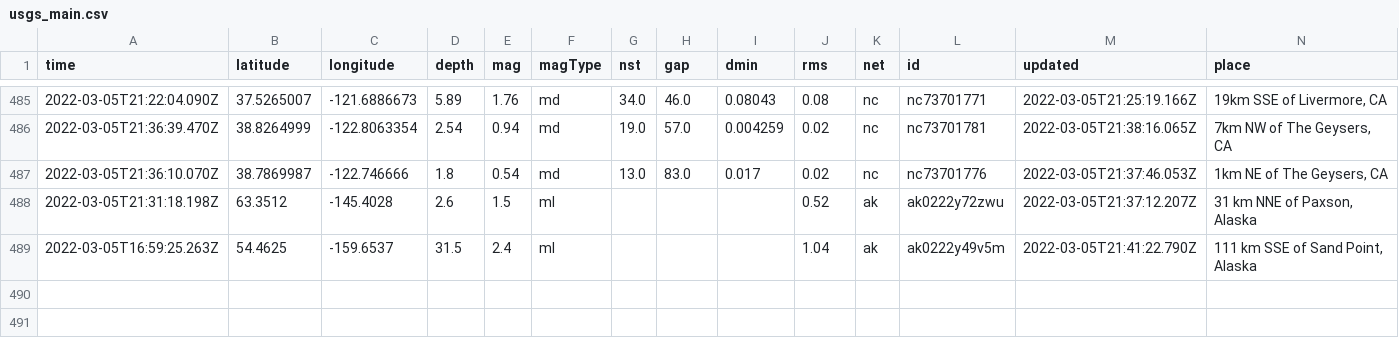
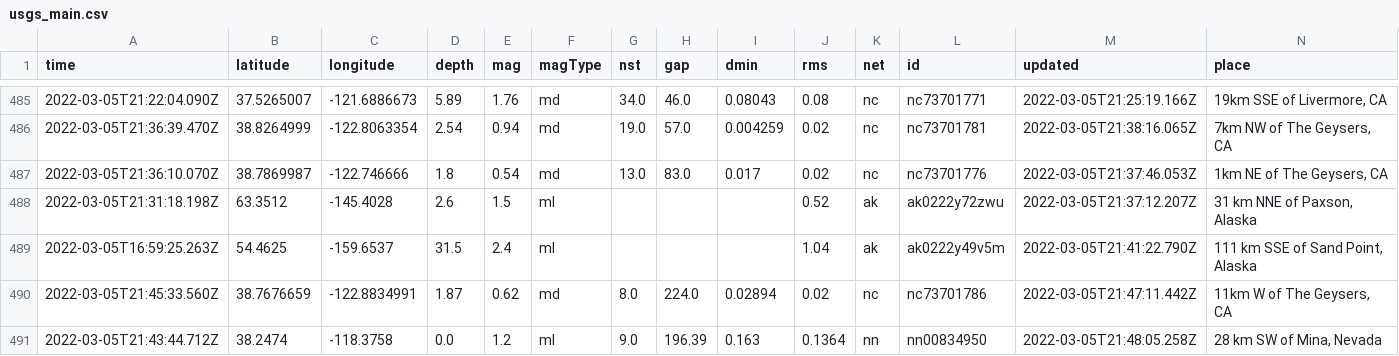
Before and after one commit to johnstont05/nicar22-github-actions, a CSV file: usgs_main.csv, drawn as a sheet; only a part is shown, gaps mark what is left out; rows hold the shown columns only; the diff names each change by its address in the sheet, - before the commit and + after, or states it on an @@ line.

```diff
--- a/usgs_main.csv
+++ b/usgs_main.csv
+row 490: 2022-03-05T21:45:33.560Z | 38.7676659 | -122.8834991 | 1.87 | 0.62 | md | 8.0 | 224.0 | 0.02894 | 0.02 | nc | nc73701786 | 2022-03-05T21:47:11.442Z | 11km W of The Geysers, CA
+row 491: 2022-03-05T21:43:44.712Z | 38.2474 | -118.3758 | 0.0 | 1.2 | ml | 9.0 | 196.39 | 0.163 | 0.1364 | nn | nn00834950 | 2022-03-05T21:48:05.258Z | 28 km SW of Mina, Nevada
```
Also changed, not shown: usgs_current.csv.
